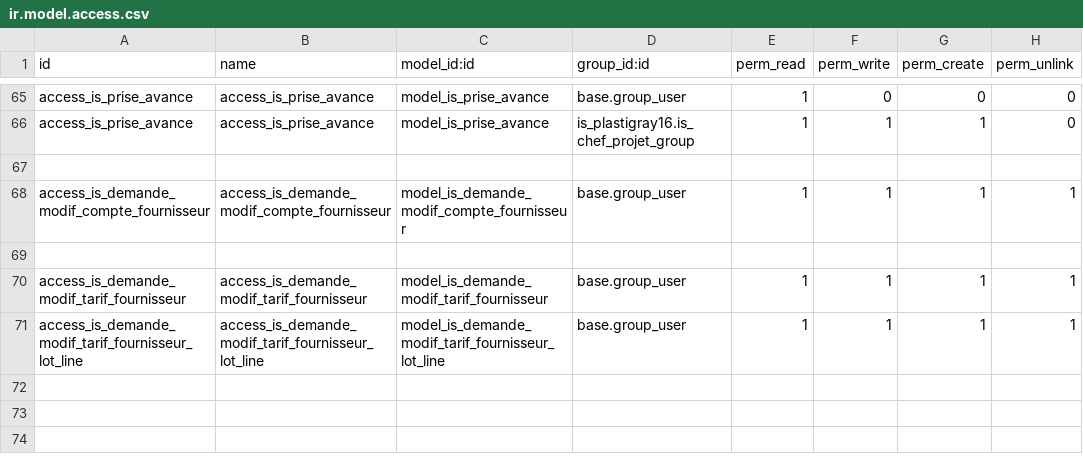
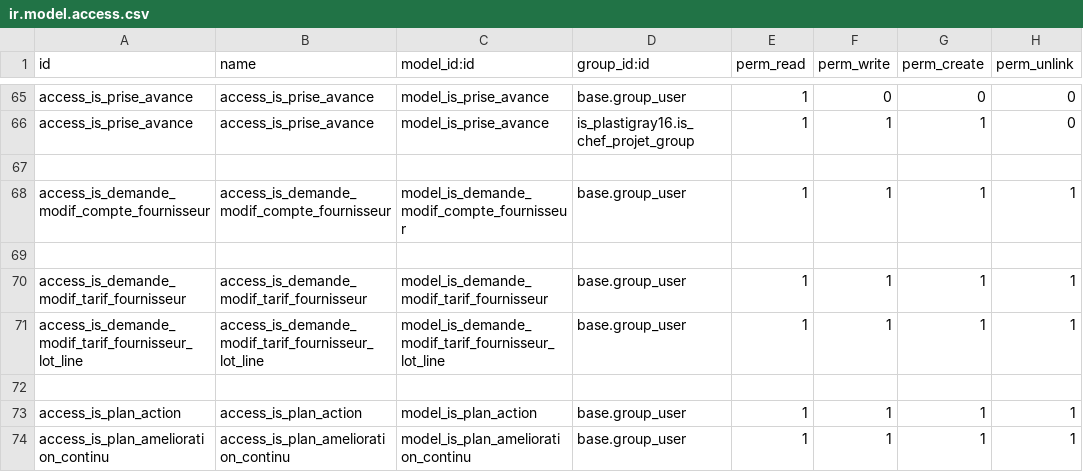
Before and after one commit to tonygalmiche/is_dynacase2odoo, a CSV file: security/ir.model.access.csv, drawn as a sheet; only a part is shown, gaps mark what is left out; the diff names each change by its address in the sheet, - before the commit and + after, or states it on an @@ line.

Commit message:
plan action et plan amélioration

```diff
--- a/security/ir.model.access.csv
+++ b/security/ir.model.access.csv
+row 72: (empty)
+row 73: access_is_plan_action | access_is_plan_action | model_is_plan_action | base.group_user | 1 | 1 | 1 | 1
+row 74: access_is_plan_amelioration_continu | access_is_plan_amelioration_continu | model_is_plan_amelioration_continu | base.group_user | 1 | 1 | 1 | 1
```
Also changed, not shown: 7 other files.
